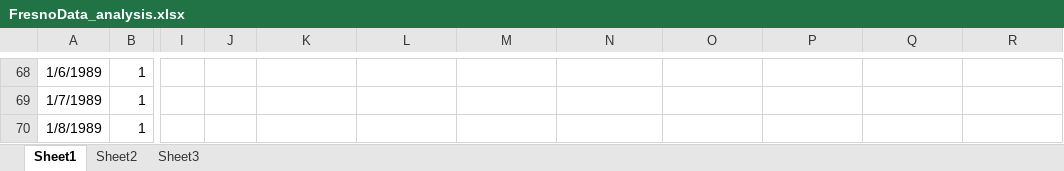
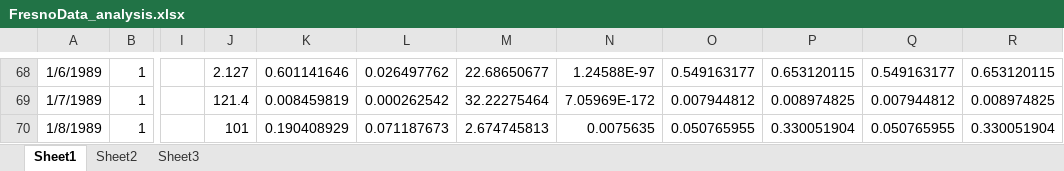
Before and after one commit to TristanJM/neural-network, an Excel workbook: data/FresnoData_analysis.xlsx, sheet Sheet1, drawn as a sheet; only a part is shown, gaps mark what is left out; values as stored, in another font and other column widths than the file's, no borders; charts and pictures not drawn; the diff covers the shown part only; the diff names each change by its address in the sheet, - before the commit and + after, or states it on an @@ line.

```diff
--- a/data/FresnoData_analysis.xlsx (sheet Sheet1)
+++ b/data/FresnoData_analysis.xlsx (sheet Sheet1)
-J68: (empty)
+J68: 2.127
-K68: (empty)
+K68: 0.601141646
-L68: (empty)
+L68: 0.026497762
-M68: (empty)
+M68: 22.68650677
-N68: (empty)
+N68: 1.24588E-97
-O68: (empty)
+O68: 0.549163177
-P68: (empty)
+P68: 0.653120115
-Q68: (empty)
+Q68: 0.549163177
-R68: (empty)
+R68: 0.653120115
-J69: (empty)
+J69: 121.4
-K69: (empty)
+K69: 0.008459819
-L69: (empty)
+L69: 0.000262542
-M69: (empty)
+M69: 32.22275464
-N69: (empty)
+N69: 7.05969E-172
-O69: (empty)
+O69: 0.007944812
-P69: (empty)
+P69: 0.008974825
-Q69: (empty)
+Q69: 0.007944812
-R69: (empty)
+R69: 0.008974825
-J70: (empty)
+J70: 101
-K70: (empty)
+K70: 0.190408929
-L70: (empty)
+L70: 0.071187673
-M70: (empty)
+M70: 2.674745813
-N70: (empty)
+N70: 0.0075635
-O70: (empty)
+O70: 0.050765955
-P70: (empty)
+P70: 0.330051904
-Q70: (empty)
+Q70: 0.050765955
-R70: (empty)
+R70: 0.330051904
```
Also changed, not shown: 91 edited cells elsewhere in this sheet, charts or pictures, 41 other files.
